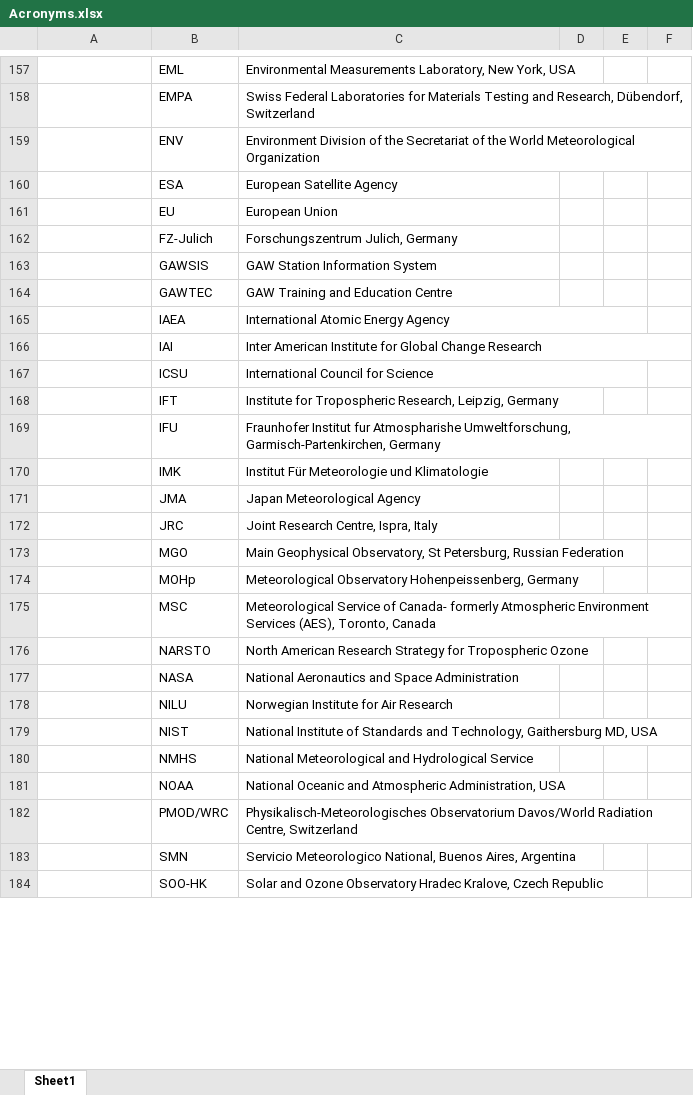
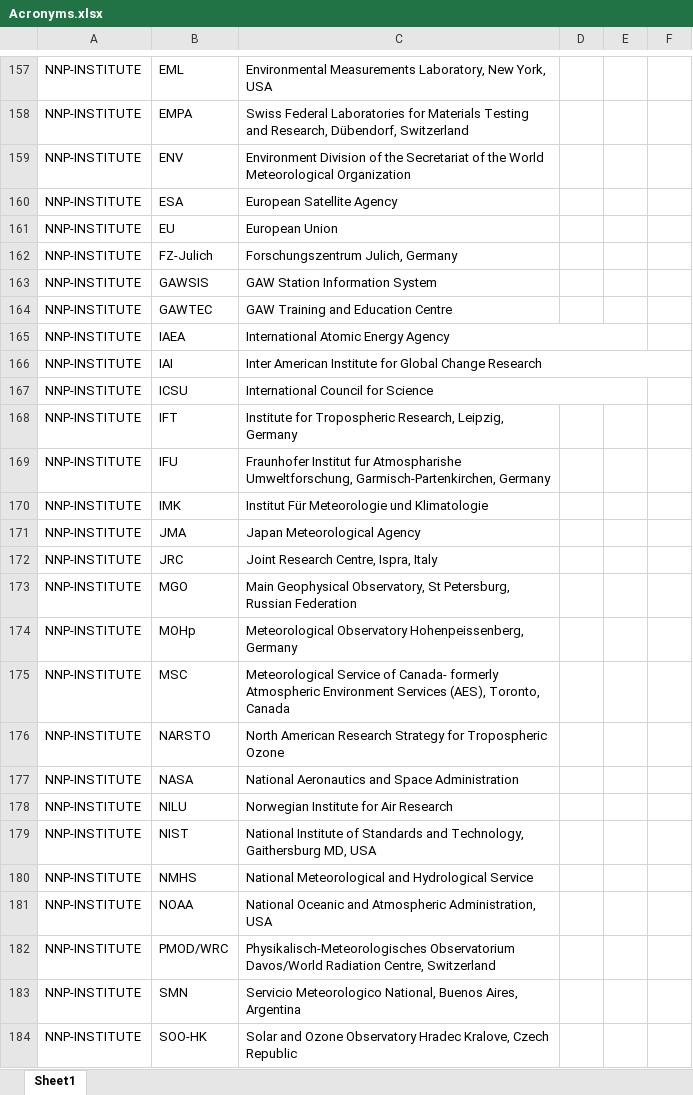
Before and after one commit to BlueObelisk/acpgeo, an Excel workbook: src/main/resources/dictionaries/Acronyms.xlsx, sheet Sheet1, drawn as a sheet; only a part is shown, gaps mark what is left out; values as stored, in another font and other column widths than the file's, no borders; the diff covers the shown part only; the diff names each change by its address in the sheet, - before the commit and + after, or states it on an @@ line.

```diff
--- a/src/main/resources/dictionaries/Acronyms.xlsx (sheet Sheet1)
+++ b/src/main/resources/dictionaries/Acronyms.xlsx (sheet Sheet1)
-A157:A184: (empty)
+A157:A184: NNP-INSTITUTE
```
Also changed, not shown: 117 edited cells elsewhere in this sheet.
